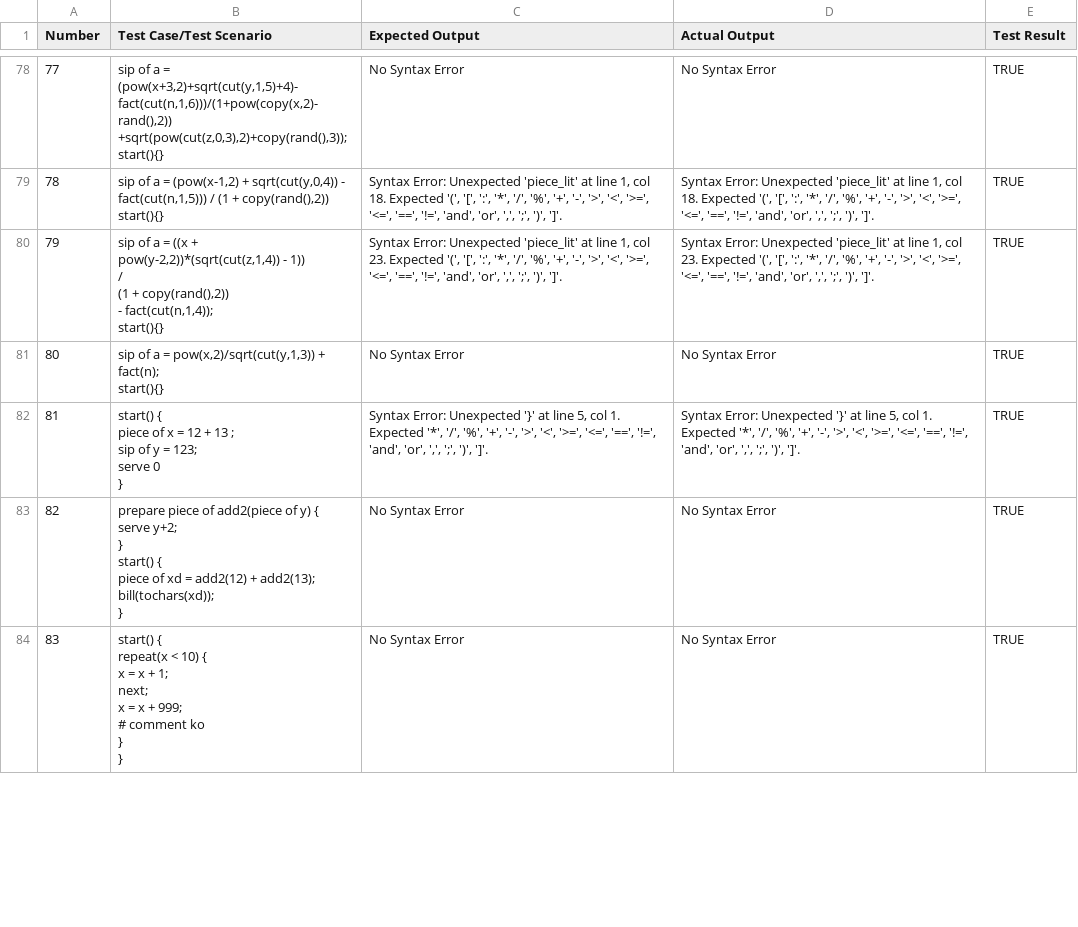
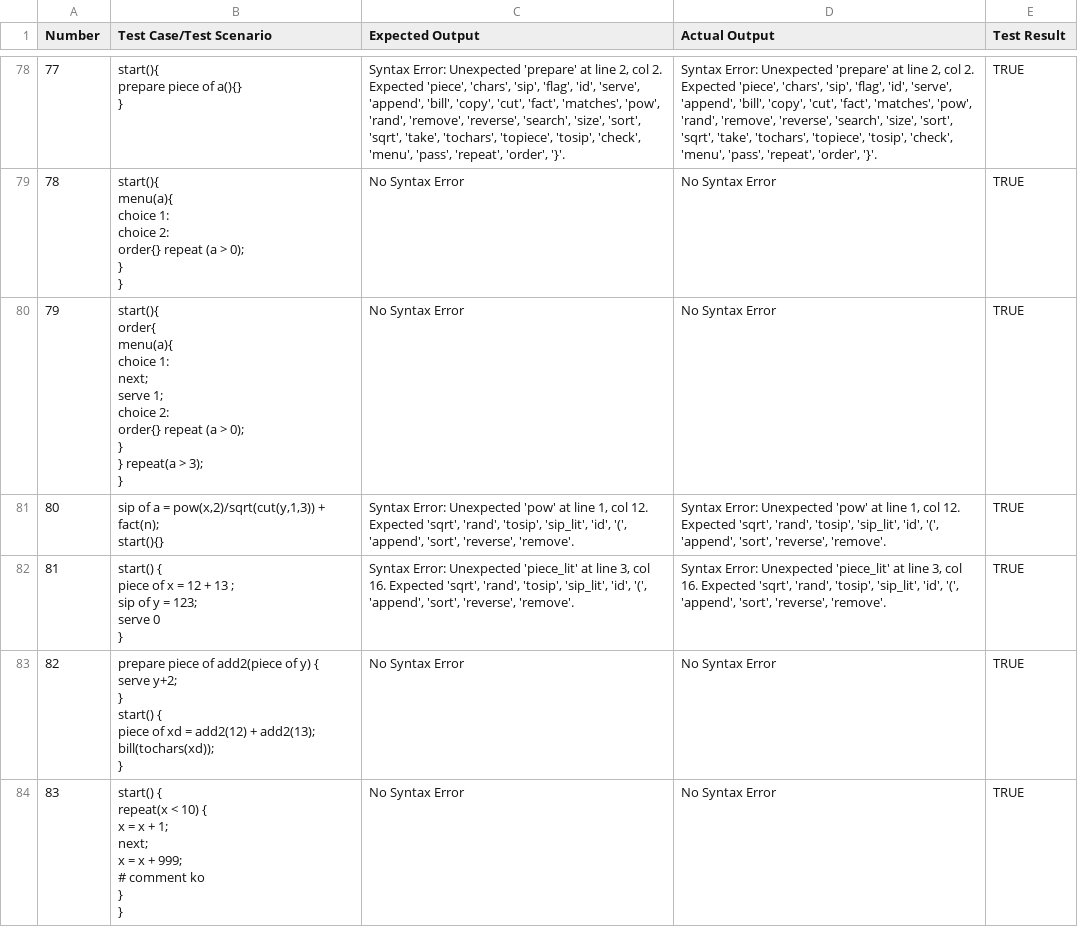
Before and after one commit to raphaelcatacutan/Platter, a CSV file: platter-compiler-sveltejs/static/python/app/utils/sources/testscript.csv, drawn as a sheet; only a part is shown, gaps mark what is left out; ↵ is a line break in a cell; the diff covers the shown part only; the diff names each change by its address in the sheet, - before the commit and + after, or states it on an @@ line.

```diff
--- a/platter-compiler-sveltejs/static/python/app/utils/sources/testscript.csv
+++ b/platter-compiler-sveltejs/static/python/app/utils/sources/testscript.csv
-B78 (Test Case/Test Scenario): sip of a = (pow(x+3,2)+sqrt(cut(y,1,5)+4)-fact(cut(n,1,6)))/(1+pow(copy(x,2)-rand(),2)) ↵ +sqrt(pow(cut(z,0,3),2)+copy(rand(),3)); ↵ start(){}
+B78 (Test Case/Test Scenario): start(){ ↵ prepare piece of a(){} ↵ }
-C78 (Expected Output): No Syntax Error
+C78 (Expected Output): Syntax Error: Unexpected 'prepare' at line 2, col 2. Expected 'piece', 'chars', 'sip', 'flag', 'id', 'serve', 'append', 'bill', 'copy', 'cut', 'fact', 'matches', 'pow', 'rand', 'remove', 'reverse', 'search', 'size', 'sort', 'sqrt', 'take', 'tochars', 'topiece', 'tosip', 'check', 'menu', 'pass', 'repeat', 'order', '}'.
-D78 (Actual Output): No Syntax Error
+D78 (Actual Output): Syntax Error: Unexpected 'prepare' at line 2, col 2. Expected 'piece', 'chars', 'sip', 'flag', 'id', 'serve', 'append', 'bill', 'copy', 'cut', 'fact', 'matches', 'pow', 'rand', 'remove', 'reverse', 'search', 'size', 'sort', 'sqrt', 'take', 'tochars', 'topiece', 'tosip', 'check', 'menu', 'pass', 'repeat', 'order', '}'.
-B79 (Test Case/Test Scenario): sip of a = (pow(x-1,2) + sqrt(cut(y,0,4)) - fact(cut(n,1,5))) / (1 + copy(rand(),2)) ↵ start(){}
+B79 (Test Case/Test Scenario): start(){ ↵ menu(a){ ↵ choice 1: ↵ choice 2: ↵ order{} repeat (a > 0); ↵ } ↵ }
-C79 (Expected Output): Syntax Error: Unexpected 'piece_lit' at line 1, col 18. Expected '(', '[', ':', '*', '/', '%', '+', '-', '>', '<', '>=', '<=', '==', '!=', 'and', 'or', ',', ';', ')', ']'.
+C79 (Expected Output): No Syntax Error
-D79 (Actual Output): Syntax Error: Unexpected 'piece_lit' at line 1, col 18. Expected '(', '[', ':', '*', '/', '%', '+', '-', '>', '<', '>=', '<=', '==', '!=', 'and', 'or', ',', ';', ')', ']'.
+D79 (Actual Output): No Syntax Error
-B80 (Test Case/Test Scenario): sip of a = ((x + pow(y-2,2))*(sqrt(cut(z,1,4)) - 1)) ↵ / ↵ (1 + copy(rand(),2)) ↵ - fact(cut(n,1,4)); ↵ start(){}
+B80 (Test Case/Test Scenario): start(){ ↵ order{ ↵ menu(a){ ↵ choice 1: ↵ next; ↵ serve 1; ↵ choice 2: ↵ order{} repeat (a > 0); ↵ } ↵ } repeat(a > 3); ↵ }
-C80 (Expected Output): Syntax Error: Unexpected 'piece_lit' at line 1, col 23. Expected '(', '[', ':', '*', '/', '%', '+', '-', '>', '<', '>=', '<=', '==', '!=', 'and', 'or', ',', ';', ')', ']'.
+C80 (Expected Output): No Syntax Error
-D80 (Actual Output): Syntax Error: Unexpected 'piece_lit' at line 1, col 23. Expected '(', '[', ':', '*', '/', '%', '+', '-', '>', '<', '>=', '<=', '==', '!=', 'and', 'or', ',', ';', ')', ']'.
+D80 (Actual Output): No Syntax Error
-C81 (Expected Output): No Syntax Error
+C81 (Expected Output): Syntax Error: Unexpected 'pow' at line 1, col 12. Expected 'sqrt', 'rand', 'tosip', 'sip_lit', 'id', '(', 'append', 'sort', 'reverse', 'remove'.
-D81 (Actual Output): No Syntax Error
+D81 (Actual Output): Syntax Error: Unexpected 'pow' at line 1, col 12. Expected 'sqrt', 'rand', 'tosip', 'sip_lit', 'id', '(', 'append', 'sort', 'reverse', 'remove'.
-C82 (Expected Output): …Error: Unexpected '}' at line 5, col 1. Expected '*', '/', '%', '+', '-', '>', '<', '>=', '<=', '==', '!=', 'and', 'or', ',', ';', ')', ']'.
+C82 (Expected Output): …Error: Unexpected 'piece_lit' at line 3, col 16. Expected 'sqrt', 'rand', 'tosip', 'sip_lit', 'id', '(', 'append', 'sort', 'reverse', 'remove'.
-D82 (Actual Output): …Error: Unexpected '}' at line 5, col 1. Expected '*', '/', '%', '+', '-', '>', '<', '>=', '<=', '==', '!=', 'and', 'or', ',', ';', ')', ']'.
+D82 (Actual Output): …Error: Unexpected 'piece_lit' at line 3, col 16. Expected 'sqrt', 'rand', 'tosip', 'sip_lit', 'id', '(', 'append', 'sort', 'reverse', 'remove'.
```
Also changed, not shown: 69 edited cells elsewhere in this file, 2 other files.
